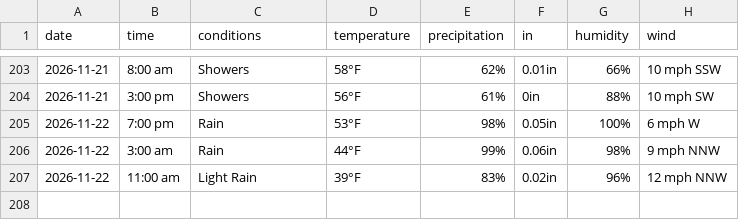
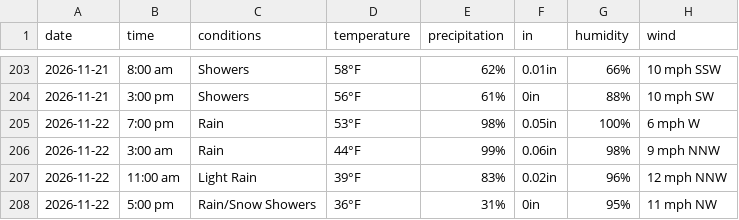
Before and after one commit to dpteddy/SDC-dashboard, a CSV file: data/weather_data.csv, drawn as a sheet; only a part is shown, gaps mark what is left out.

```diff
--- a/data/weather_data.csv
+++ b/data/weather_data.csv
@@ -207 +207,2 @@ date,time,conditions,temperature,precipitation,in,humidity,wind
 2026-11-22,11:00 am,Light Rain,39°F,83%,0.02in,96%,12 mph NNW
+2026-11-22,5:00 pm,Rain/Snow Showers,36°F,31%,0in,95%,11 mph NW
```
